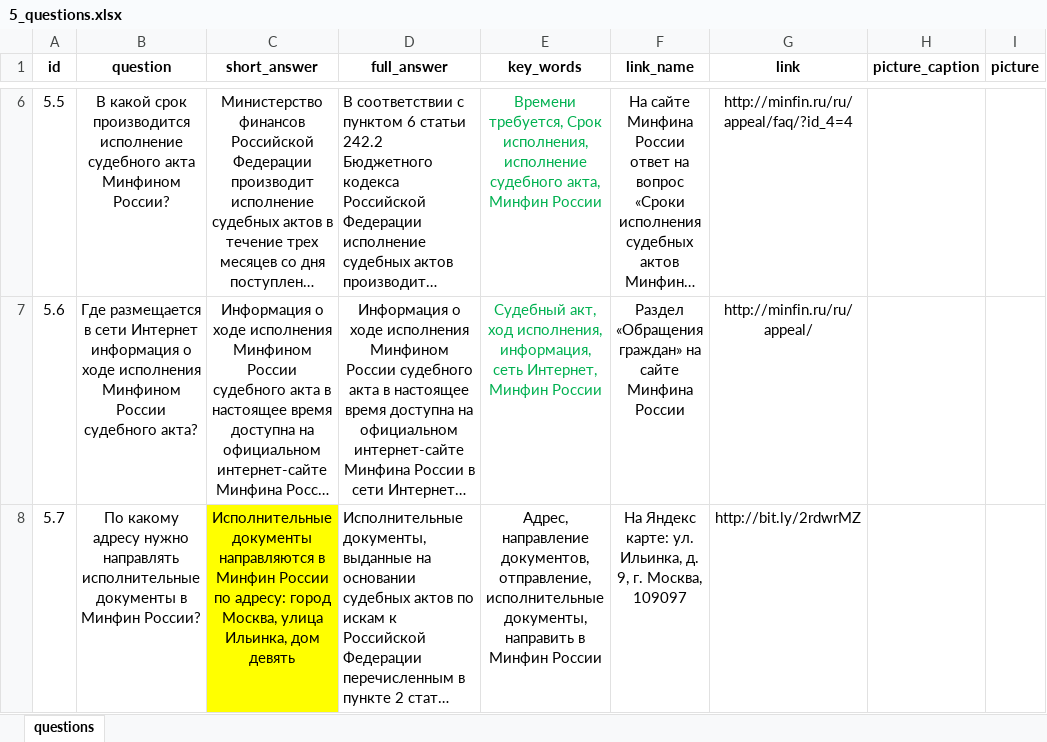
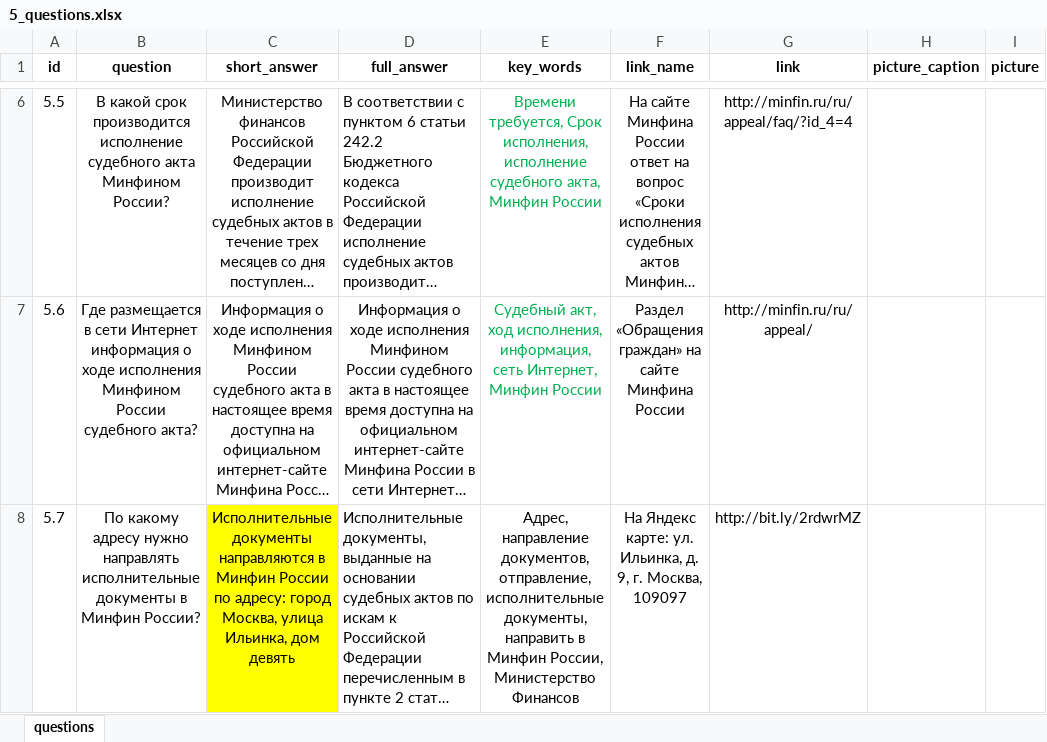
Before and after one commit to skor98/Datatron, an Excel workbook: data/minfin/5_questions.xlsx, sheet questions, drawn as a sheet; only a part is shown, gaps mark what is left out; long unchanged cells end in …; values as stored, in another font and other column widths than the file's, no borders; the diff names each change by its address in the sheet, - before the commit and + after, or states it on an @@ line.

```diff
--- a/data/minfin/5_questions.xlsx (sheet questions)
+++ b/data/minfin/5_questions.xlsx (sheet questions)
-E8 (key_words): …в Минфин России
+E8 (key_words): …в Минфин России, Министерство Финансов
```
Also changed, not shown: data/minfin/32_questions.xlsx, 4 other files.
